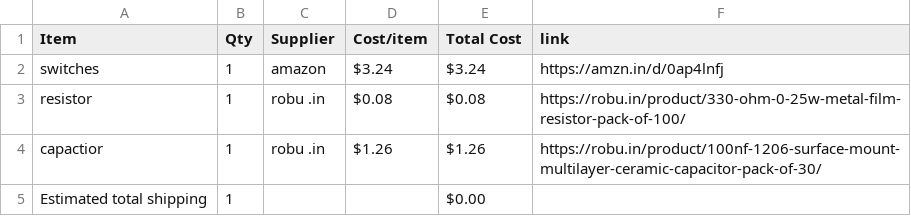
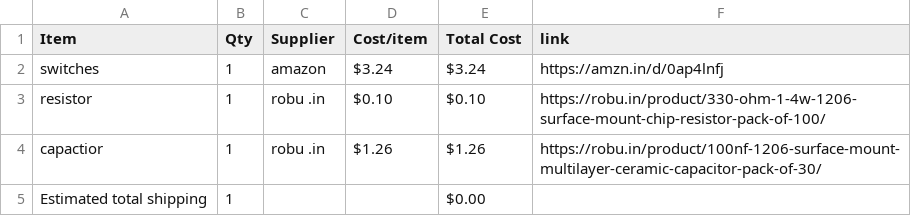
Before and after one commit to bhavanasrinamthabad1809-hub/emotion-engine, a CSV file: BOM.csv, drawn as a sheet.

Commit message:
Sync khatak from Half Life

```diff
--- a/BOM.csv
+++ b/BOM.csv
@@ -2,3 +2,3 @@ Item,Qty,Supplier,Cost/item,Total Cost,link
 switches,1,amazon,$3.24,$3.24,https://amzn.in/d/0ap4lnfj
-resistor,1,robu .in,$0.08,$0.08,https://robu.in/product/330-ohm-0-25w-metal-film-resistor-pack-of-100/
+resistor,1,robu .in,$0.10,$0.10,https://robu.in/product/330-ohm-1-4w-1206-surface-mount-chip-resistor-pack-of-100/
 capactior,1,robu .in,$1.26,$1.26,https://robu.in/product/100nf-1206-surface-mount-multilayer-ceramic-capacitor-pack-of-30/
```
